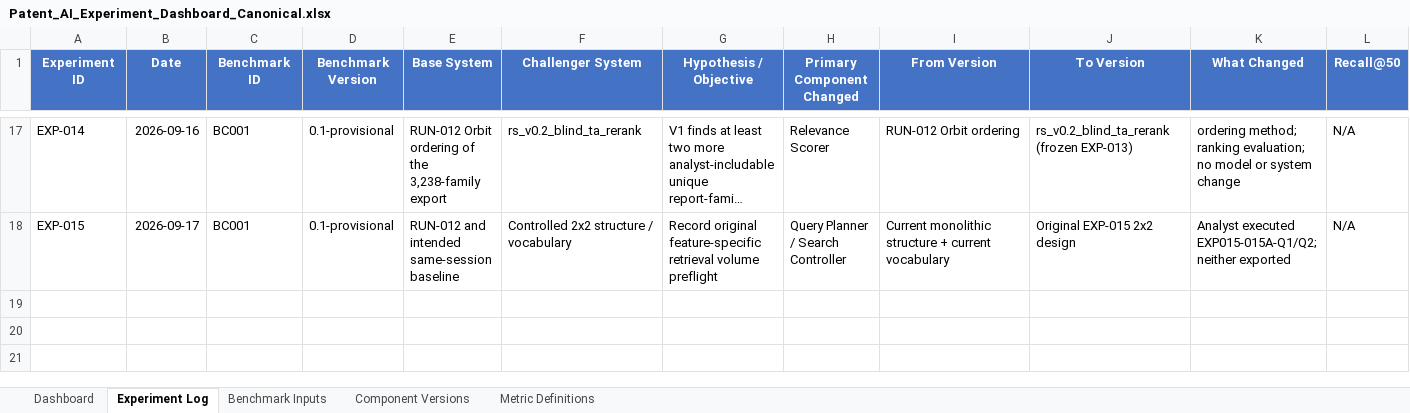
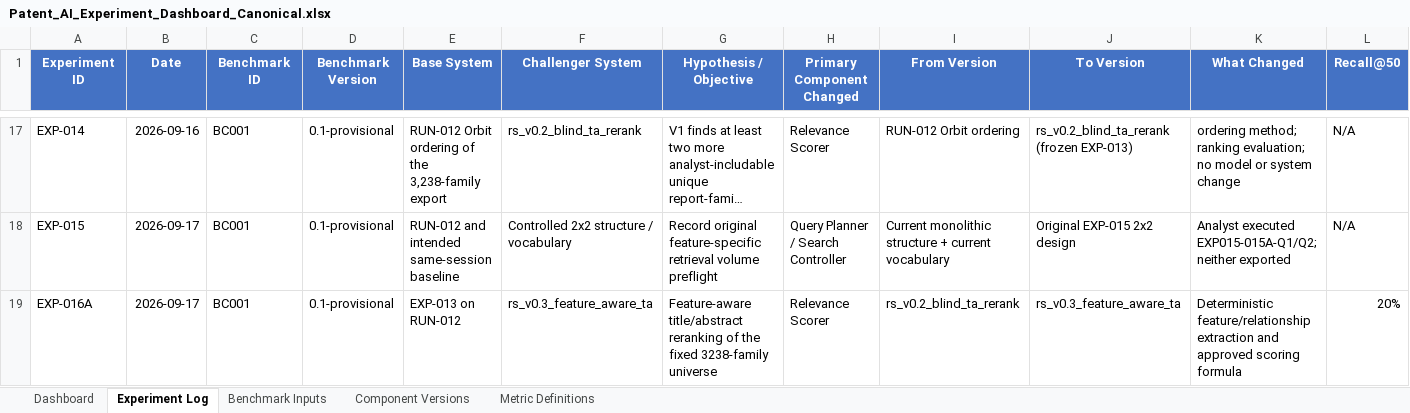
Before and after one commit to shifiamittal/patent-ai-experiments, an Excel workbook: Patent_AI_Experiment_Dashboard_Canonical.xlsx, sheet Experiment Log, drawn as a sheet; only a part is shown, gaps mark what is left out; long unchanged cells end in …; values as stored, in another font and other column widths than the file's, no borders; conditional formats and table styles not drawn; rows hold the shown columns only; the diff names each change by its address in the sheet, - before the commit and + after, or states it on an @@ line.

```diff
--- a/Patent_AI_Experiment_Dashboard_Canonical.xlsx (sheet Experiment Log)
+++ b/Patent_AI_Experiment_Dashboard_Canonical.xlsx (sheet Experiment Log)
+row 19: EXP-016A | 2026-09-17 | BC001 | 0.1-provisional | EXP-013 on RUN-012 | rs_v0.3_feature_aware_ta | Feature-aware title/abstract reranking of the fixed 3238-family universe | Relevance Scorer | rs_v0.2_blind_ta_rerank | rs_v0.3_feature_aware_ta | Deterministic feature/relationship extraction and approved scoring formula | 20%
```
Also changed, not shown: sheet Dashboard, sheet Component Versions, 20 other files.
